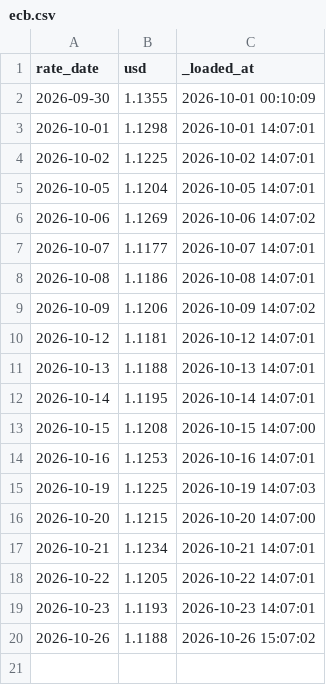
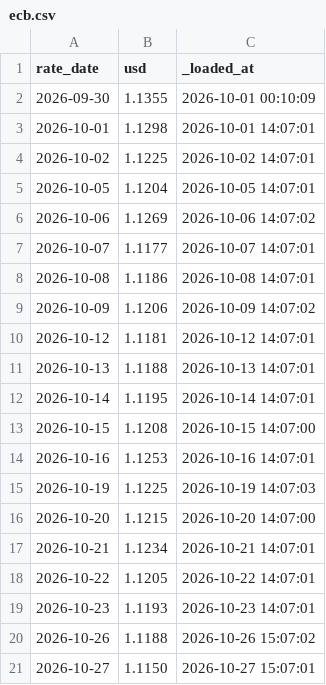
Before and after one commit to JeremyL691/freshcal-shadow, a CSV file: loads/ecb.csv, drawn as a sheet.

```diff
--- a/loads/ecb.csv
+++ b/loads/ecb.csv
@@ -20 +20,2 @@ rate_date,usd,_loaded_at
 2026-10-26,1.1188,2026-10-26 15:07:02
+2026-10-27,1.1150,2026-10-27 15:07:01
```
Also changed, not shown: ecb/publications.csv, 2 other files.
